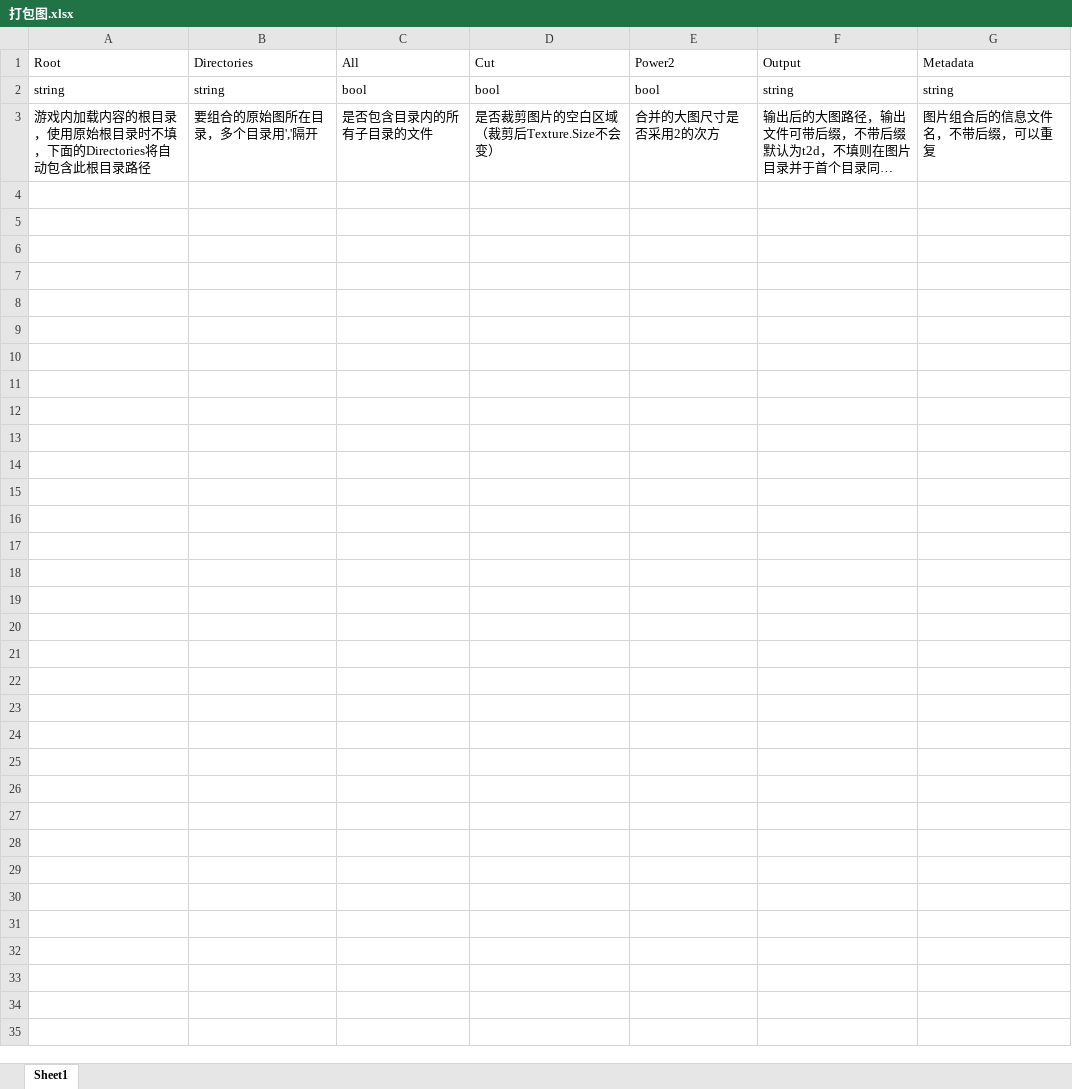
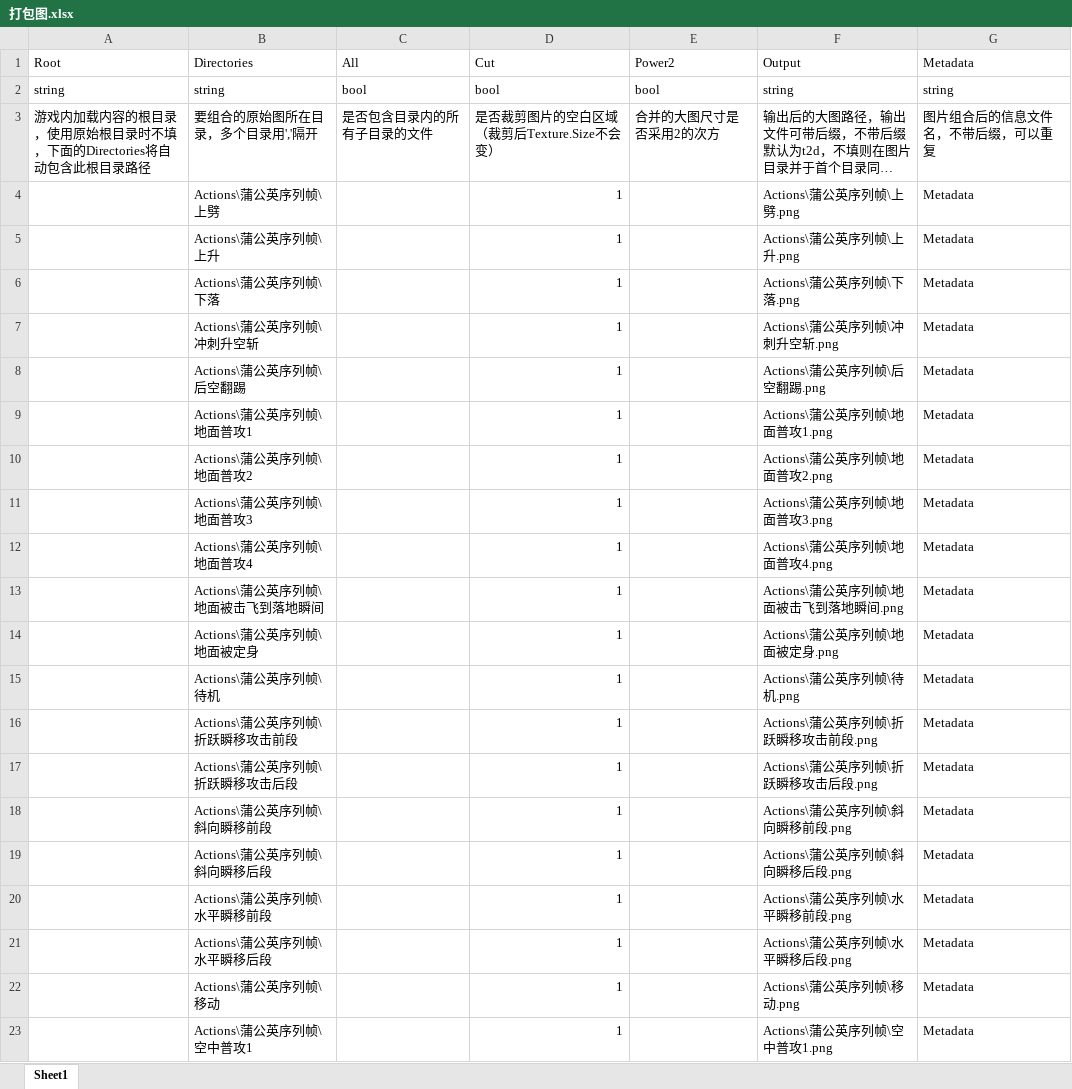
Before and after one commit to yamiwamiyu/2DActionGame, an Excel workbook: Design/Pack/打包图.xlsx, sheet Sheet1, drawn as a sheet; only a part is shown; long unchanged cells end in …; values as stored, in another font and other column widths than the file's, no borders; the diff covers the shown part only; the diff names each change by its address in the sheet, - before the commit and + after, or states it on an @@ line.

```diff
--- a/Design/Pack/打包图.xlsx (sheet Sheet1)
+++ b/Design/Pack/打包图.xlsx (sheet Sheet1)
+row 4:  | Actions\蒲公英序列帧\上劈 |  | 1 |  | Actions\蒲公英序列帧\上劈.png | Metadata
+row 5:  | Actions\蒲公英序列帧\上升 |  | 1 |  | Actions\蒲公英序列帧\上升.png | Metadata
+row 6:  | Actions\蒲公英序列帧\下落 |  | 1 |  | Actions\蒲公英序列帧\下落.png | Metadata
+row 7:  | Actions\蒲公英序列帧\冲刺升空斩 |  | 1 |  | Actions\蒲公英序列帧\冲刺升空斩.png | Metadata
+row 8:  | Actions\蒲公英序列帧\后空翻踢 |  | 1 |  | Actions\蒲公英序列帧\后空翻踢.png | Metadata
+row 9:  | Actions\蒲公英序列帧\地面普攻1 |  | 1 |  | Actions\蒲公英序列帧\地面普攻1.png | Metadata
+row 10:  | Actions\蒲公英序列帧\地面普攻2 |  | 1 |  | Actions\蒲公英序列帧\地面普攻2.png | Metadata
+row 11:  | Actions\蒲公英序列帧\地面普攻3 |  | 1 |  | Actions\蒲公英序列帧\地面普攻3.png | Metadata
+row 12:  | Actions\蒲公英序列帧\地面普攻4 |  | 1 |  | Actions\蒲公英序列帧\地面普攻4.png | Metadata
+row 13:  | Actions\蒲公英序列帧\地面被击飞到落地瞬间 |  | 1 |  | Actions\蒲公英序列帧\地面被击飞到落地瞬间.png | Metadata
+row 14:  | Actions\蒲公英序列帧\地面被定身 |  | 1 |  | Actions\蒲公英序列帧\地面被定身.png | Metadata
+row 15:  | Actions\蒲公英序列帧\待机 |  | 1 |  | Actions\蒲公英序列帧\待机.png | Metadata
+row 16:  | Actions\蒲公英序列帧\折跃瞬移攻击前段 |  | 1 |  | Actions\蒲公英序列帧\折跃瞬移攻击前段.png | Metadata
+row 17:  | Actions\蒲公英序列帧\折跃瞬移攻击后段 |  | 1 |  | Actions\蒲公英序列帧\折跃瞬移攻击后段.png | Metadata
+row 18:  | Actions\蒲公英序列帧\斜向瞬移前段 |  | 1 |  | Actions\蒲公英序列帧\斜向瞬移前段.png | Metadata
+row 19:  | Actions\蒲公英序列帧\斜向瞬移后段 |  | 1 |  | Actions\蒲公英序列帧\斜向瞬移后段.png | Metadata
+row 20:  | Actions\蒲公英序列帧\水平瞬移前段 |  | 1 |  | Actions\蒲公英序列帧\水平瞬移前段.png | Metadata
+row 21:  | Actions\蒲公英序列帧\水平瞬移后段 |  | 1 |  | Actions\蒲公英序列帧\水平瞬移后段.png | Metadata
+row 22:  | Actions\蒲公英序列帧\移动 |  | 1 |  | Actions\蒲公英序列帧\移动.png | Metadata
+row 23:  | Actions\蒲公英序列帧\空中普攻1 |  | 1 |  | Actions\蒲公英序列帧\空中普攻1.png | Metadata
```
Also changed, not shown: 15 added rows elsewhere in this sheet, Design/Pack/帧动画.xlsx, Design/Tables/数据总表.xlsx, 1 other file.
